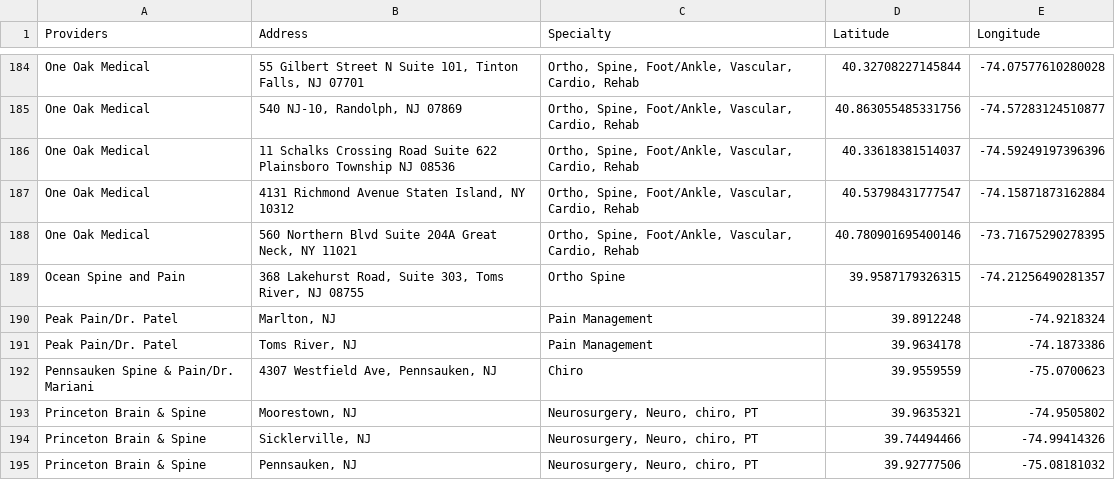
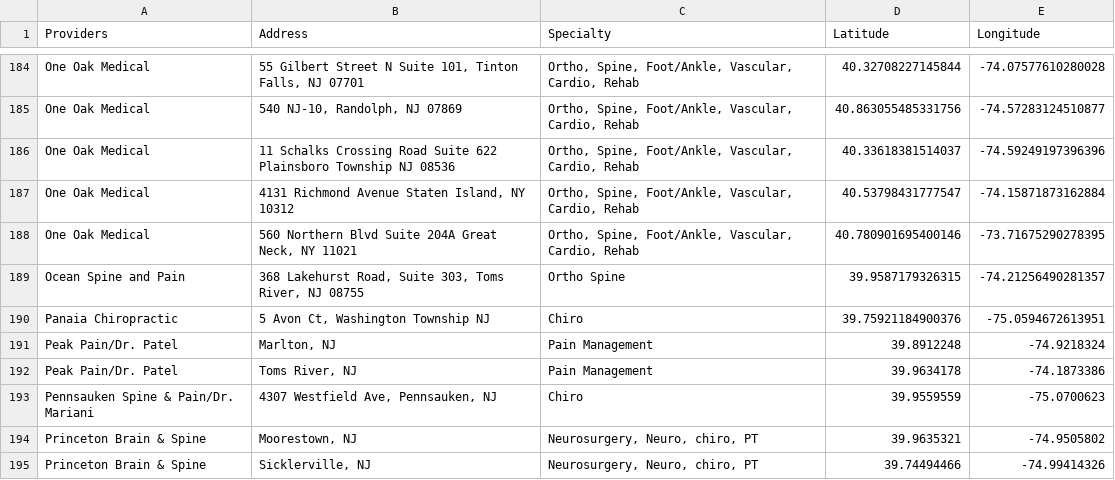
Before and after one commit to KHCFirm/KHC, a CSV file: Providers with Coords2.csv, drawn as a sheet; only a part is shown, gaps mark what is left out; the shorter side is filled out with more unchanged rows.

Commit message:
Update Providers with Coords2.csv

```diff
--- a/Providers with Coords2.csv
+++ b/Providers with Coords2.csv
@@ -189,2 +189,3 @@ One Oak Medical,"560 Northern Blvd Suite 204A Great Neck, NY 11021","Ortho, Spin
 Ocean Spine and Pain,"368 Lakehurst Road, Suite 303, Toms River, NJ 08755",Ortho Spine,39.9587179326315, -74.21256490281357
+Panaia Chiropractic,"5 Avon Ct, Washington Township NJ", Chiro,39.75921184900376, -75.0594672613951
 Peak Pain/Dr. Patel,"Marlton, NJ",Pain Management,39.8912248,-74.9218324
```
